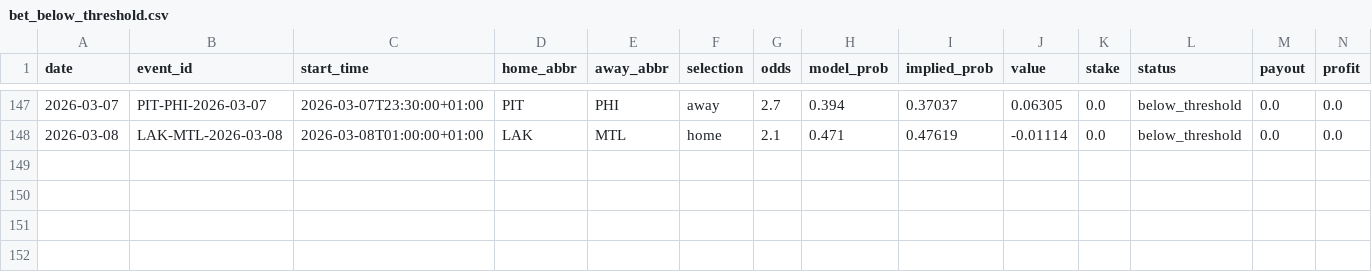
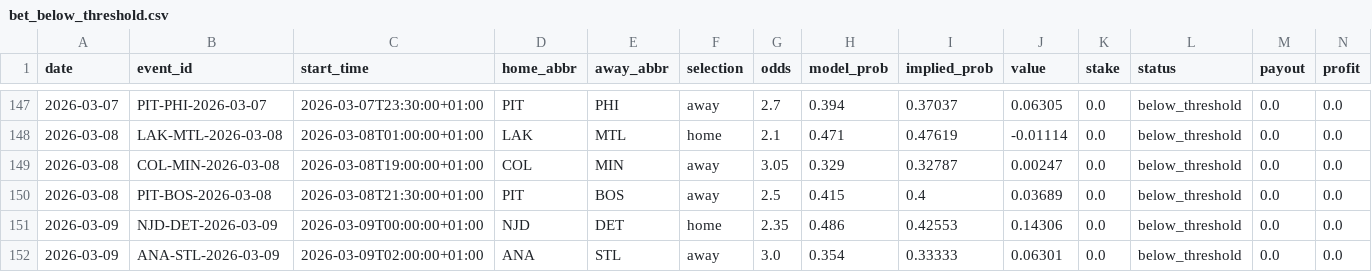
Before and after one commit to egeiran/NHL-ML-Prediction-Model, a CSV file: NHL/data/bet_below_threshold.csv, drawn as a sheet; only a part is shown, gaps mark what is left out; rows hold the shown columns only; the diff names each change by its address in the sheet, - before the commit and + after, or states it on an @@ line.

```diff
--- a/NHL/data/bet_below_threshold.csv
+++ b/NHL/data/bet_below_threshold.csv
+row 149: 2026-03-08 | COL-MIN-2026-03-08 | 2026-03-08T19:00:00+01:00 | COL | MIN | away | 3.05 | 0.329 | 0.32787 | 0.00247 | 0.0 | below_threshold | 0.0 | 0.0
+row 150: 2026-03-08 | PIT-BOS-2026-03-08 | 2026-03-08T21:30:00+01:00 | PIT | BOS | away | 2.5 | 0.415 | 0.4 | 0.03689 | 0.0 | below_threshold | 0.0 | 0.0
+row 151: 2026-03-09 | NJD-DET-2026-03-09 | 2026-03-09T00:00:00+01:00 | NJD | DET | home | 2.35 | 0.486 | 0.42553 | 0.14306 | 0.0 | below_threshold | 0.0 | 0.0
+row 152: 2026-03-09 | ANA-STL-2026-03-09 | 2026-03-09T02:00:00+01:00 | ANA | STL | away | 3.0 | 0.354 | 0.33333 | 0.06301 | 0.0 | below_threshold | 0.0 | 0.0
```
Also changed, not shown: NHL/data/bet_history.csv, 4 other files.
